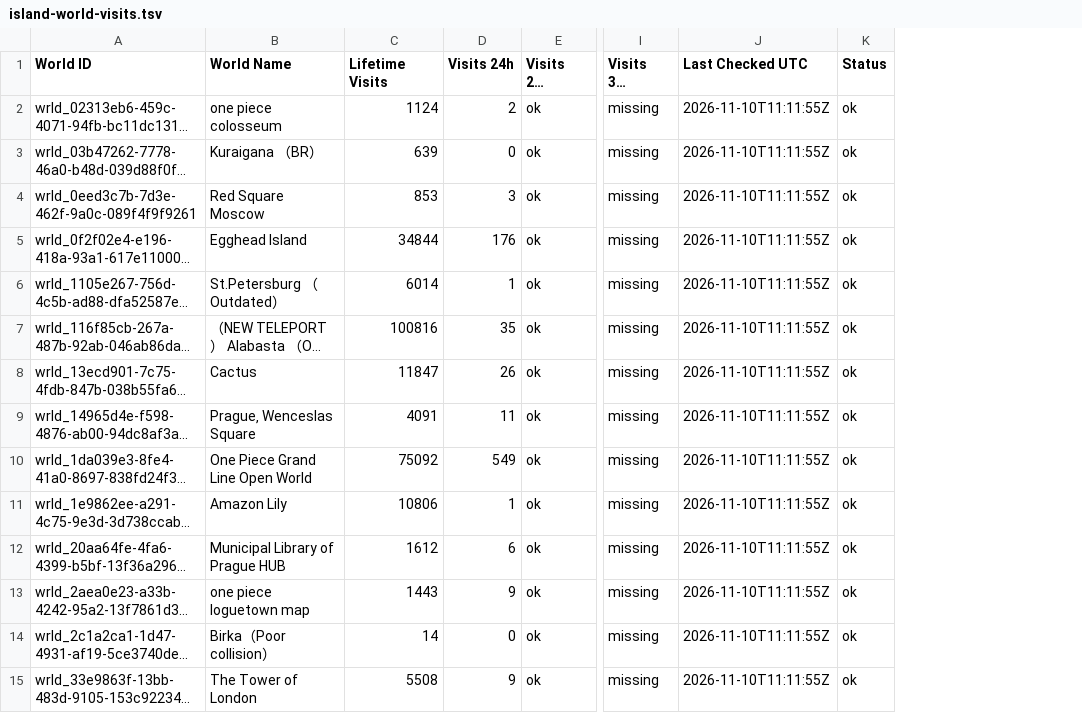
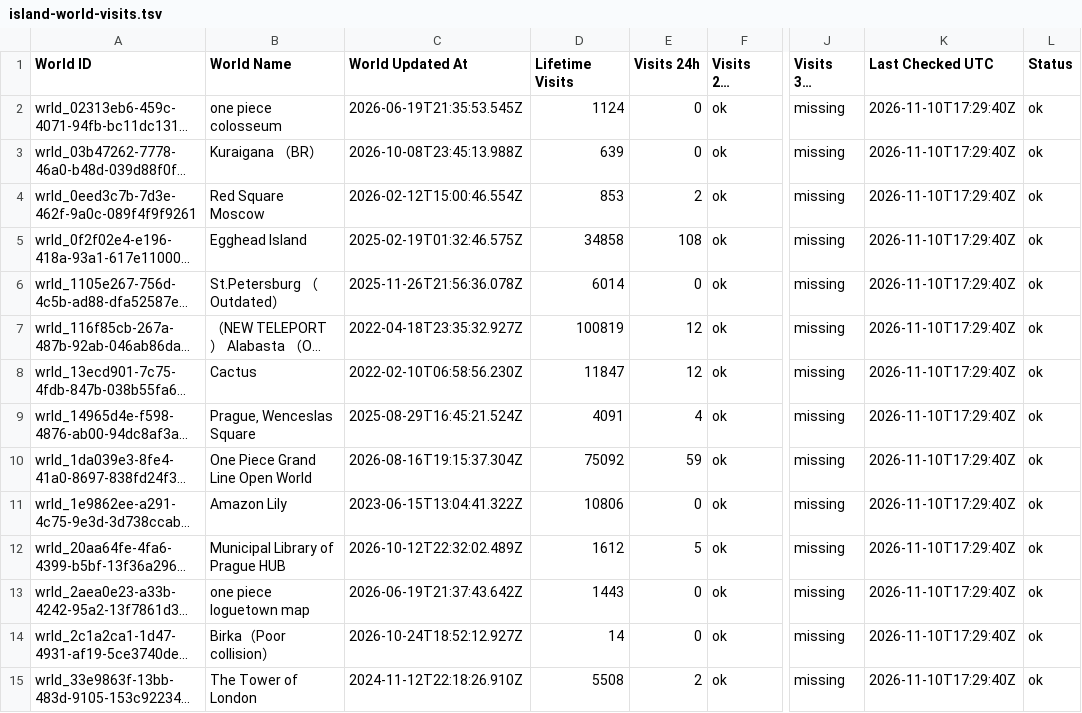
Before and after one commit to eyeonspyweezer/opvrcinteractivemap, a TSV file: island-world-visits.tsv, drawn as a sheet; only a part is shown, gaps mark what is left out; long unchanged cells end in …; addresses are those after the commit; the diff covers the shown part only; the diff names each change by its address in the sheet, - before the commit and + after, or states it on an @@ line.

```diff
--- a/island-world-visits.tsv
+++ b/island-world-visits.tsv
+column C (World Updated At), rows 2-15: 2026-06-19T21:35:53.545Z | 2026-10-08T23:45:13.988Z | 2026-02-12T15:00:46.554Z | 2025-02-19T01:32:46.575Z | 2025-11-26T21:56:36.078Z | 2022-04-18T23:35:32.927Z | 2022-02-10T06:58:56.230Z | 2025-08-29T16:45:21.524Z | 2026-08-16T19:15:37.304Z | 2023-06-15T13:04:41.322Z | 2026-10-12T22:32:02.489Z | 2026-06-19T21:37:43.642Z | 2026-10-24T18:52:12.927Z | 2024-11-12T22:18:26.910Z
-E2 (Visits 24h): 2
+E2 (Visits 24h): 0
-K2:K15 (Last Checked UTC): 2026-11-10T11:11:55Z
+K2:K15 (Last Checked UTC): 2026-11-10T17:29:40Z
-E4 (Visits 24h): 3
+E4 (Visits 24h): 2
-D5 (Lifetime Visits): 34844
+D5 (Lifetime Visits): 34858
-E5 (Visits 24h): 176
+E5 (Visits 24h): 108
-E6 (Visits 24h): 1
+E6 (Visits 24h): 0
-D7 (Lifetime Visits): 100816
+D7 (Lifetime Visits): 100819
-E7 (Visits 24h): 35
+E7 (Visits 24h): 12
-E8 (Visits 24h): 26
+E8 (Visits 24h): 12
-E9 (Visits 24h): 11
+E9 (Visits 24h): 4
-E10 (Visits 24h): 549
+E10 (Visits 24h): 59
-E11 (Visits 24h): 1
+E11 (Visits 24h): 0
-E12 (Visits 24h): 6
+E12 (Visits 24h): 5
-E13 (Visits 24h): 9
+E13 (Visits 24h): 0
-E15 (Visits 24h): 9
+E15 (Visits 24h): 2
```
Also changed, not shown: 91 edited cells elsewhere in this file, island-visits.tsv, island-world-visit-history.tsv.
